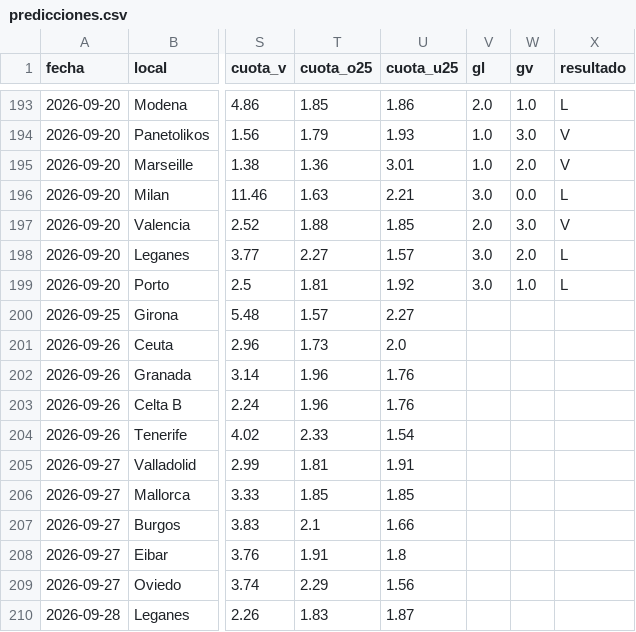
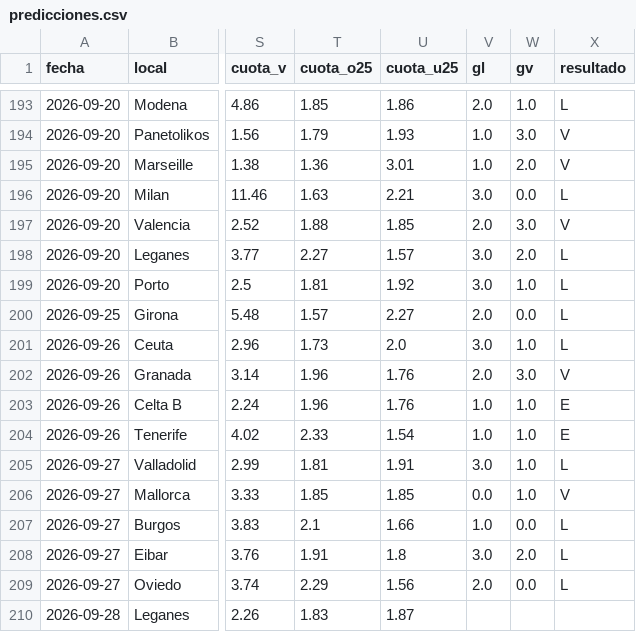
Before and after one commit to Maycolsven/predictor-futbol, a CSV file: data/predicciones.csv, drawn as a sheet; only a part is shown, gaps mark what is left out; the diff names each change by its address in the sheet, - before the commit and + after, or states it on an @@ line.

```diff
--- a/data/predicciones.csv
+++ b/data/predicciones.csv
-V200 (gl): (empty)
+V200 (gl): 2.0
-W200 (gv): (empty)
+W200 (gv): 0.0
-X200:X201 (resultado): (empty)
+X200:X201 (resultado): L
-V201 (gl): (empty)
+V201 (gl): 3.0
-W201 (gv): (empty)
+W201 (gv): 1.0
-V202 (gl): (empty)
+V202 (gl): 2.0
-W202 (gv): (empty)
+W202 (gv): 3.0
-X202 (resultado): (empty)
+X202 (resultado): V
-V203:V204 (gl): (empty)
+V203:V204 (gl): 1.0
-W203:W206 (gv): (empty)
+W203:W206 (gv): 1.0
-X203:X204 (resultado): (empty)
+X203:X204 (resultado): E
-V205 (gl): (empty)
+V205 (gl): 3.0
-X205 (resultado): (empty)
+X205 (resultado): L
-V206 (gl): (empty)
+V206 (gl): 0.0
-X206 (resultado): (empty)
+X206 (resultado): V
-V207 (gl): (empty)
+V207 (gl): 1.0
-W207 (gv): (empty)
+W207 (gv): 0.0
-X207:X209 (resultado): (empty)
+X207:X209 (resultado): L
-V208 (gl): (empty)
+V208 (gl): 3.0
-W208 (gv): (empty)
+W208 (gv): 2.0
-V209 (gl): (empty)
+V209 (gl): 2.0
-W209 (gv): (empty)
+W209 (gv): 0.0
```
Also changed, not shown: data/elo_actual.csv, data/estado.csv, 6 other files.
